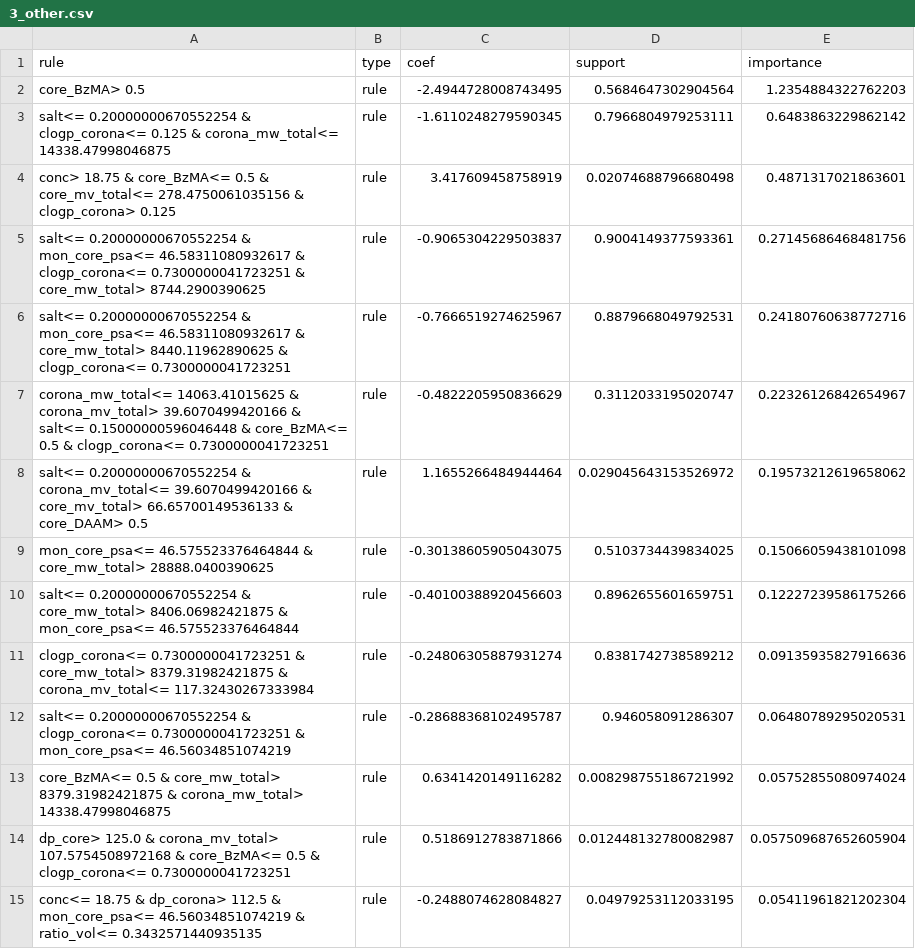
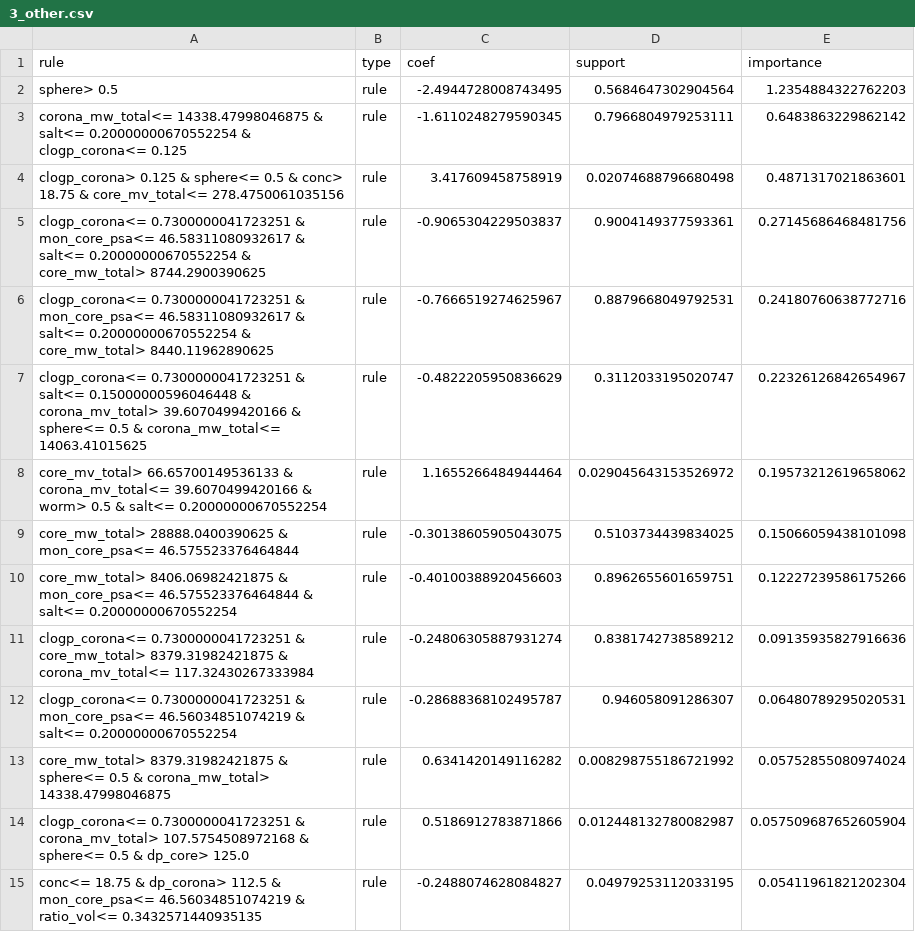
Before and after one commit to marioboley/PISA_ML, a CSV file: Rules/Full_Phase/corona_DMA_core_DAAM/3_other.csv, drawn as a sheet; only a part is shown; the diff covers the shown part only.

```diff
--- a/Rules/Full_Phase/corona_DMA_core_DAAM/3_other.csv
+++ b/Rules/Full_Phase/corona_DMA_core_DAAM/3_other.csv
@@ -1,15 +1,15 @@
 rule,type,coef,support,importance
-core_BzMA> 0.5,rule,-2.4944728008743495,0.5684647302904564,1.2354884322762203
-salt<= 0.20000000670552254 & clogp_corona<= 0.125 & corona_mw_total<= 14338.47998046875,rule,-1.6110248279590345,0.7966804979253111,0.6483863229862142
-conc> 18.75 & core_BzMA<= 0.5 & core_mv_total<= 278.4750061035156 & clogp_corona> 0.125,rule,3.417609458758919,0.02074688796680498,0.4871317021863601
-salt<= 0.20000000670552254 & mon_core_psa<= 46.58311080932617 & clogp_corona<= 0.7300000041723251 & core_mw_total> 8744.2900390625,rule,-0.9065304229503837,0.9004149377593361,0.27145686468481756
-salt<= 0.20000000670552254 & mon_core_psa<= 46.58311080932617 & core_mw_total> 8440.11962890625 & clogp_corona<= 0.7300000041723251,rule,-0.7666519274625967,0.8879668049792531,0.24180760638772716
-corona_mw_total<= 14063.41015625 & corona_mv_total> 39.6070499420166 & salt<= 0.15000000596046448 & core_BzMA<= 0.5 & clogp_corona<= 0.7300000041723251,rule,-0.4822205950836629,0.3112033195020747,0.22326126842654967
-salt<= 0.20000000670552254 & corona_mv_total<= 39.6070499420166 & core_mv_total> 66.65700149536133 & core_DAAM> 0.5,rule,1.1655266484944464,0.029045643153526972,0.19573212619658062
-mon_core_psa<= 46.575523376464844 & core_mw_total> 28888.0400390625,rule,-0.30138605905043075,0.5103734439834025,0.15066059438101098
-salt<= 0.20000000670552254 & core_mw_total> 8406.06982421875 & mon_core_psa<= 46.575523376464844,rule,-0.40100388920456603,0.8962655601659751,0.12227239586175266
+sphere> 0.5,rule,-2.4944728008743495,0.5684647302904564,1.2354884322762203
+corona_mw_total<= 14338.47998046875 & salt<= 0.20000000670552254 & clogp_corona<= 0.125,rule,-1.6110248279590345,0.7966804979253111,0.6483863229862142
+clogp_corona> 0.125 & sphere<= 0.5 & conc> 18.75 & core_mv_total<= 278.4750061035156,rule,3.417609458758919,0.02074688796680498,0.4871317021863601
+clogp_corona<= 0.7300000041723251 & mon_core_psa<= 46.58311080932617 & salt<= 0.20000000670552254 & core_mw_total> 8744.2900390625,rule,-0.9065304229503837,0.9004149377593361,0.27145686468481756
+clogp_corona<= 0.7300000041723251 & mon_core_psa<= 46.58311080932617 & salt<= 0.20000000670552254 & core_mw_total> 8440.11962890625,rule,-0.7666519274625967,0.8879668049792531,0.24180760638772716
+clogp_corona<= 0.7300000041723251 & salt<= 0.15000000596046448 & corona_mv_total> 39.6070499420166 & sphere<= 0.5 & corona_mw_total<= 14063.41015625,rule,-0.4822205950836629,0.3112033195020747,0.22326126842654967
+core_mv_total> 66.65700149536133 & corona_mv_total<= 39.6070499420166 & worm> 0.5 & salt<= 0.20000000670552254,rule,1.1655266484944464,0.029045643153526972,0.19573212619658062
+core_mw_total> 28888.0400390625 & mon_core_psa<= 46.575523376464844,rule,-0.30138605905043075,0.5103734439834025,0.15066059438101098
+core_mw_total> 8406.06982421875 & mon_core_psa<= 46.575523376464844 & salt<= 0.20000000670552254,rule,-0.40100388920456603,0.8962655601659751,0.12227239586175266
 clogp_corona<= 0.7300000041723251 & core_mw_total> 8379.31982421875 & corona_mv_total<= 117.32430267333984,rule,-0.24806305887931274,0.8381742738589212,0.09135935827916636
-salt<= 0.20000000670552254 & clogp_corona<= 0.7300000041723251 & mon_core_psa<= 46.56034851074219,rule,-0.28688368102495787,0.946058091286307,0.06480789295020531
-core_BzMA<= 0.5 & core_mw_total> 8379.31982421875 & corona_mw_total> 14338.47998046875,rule,0.6341420149116282,0.008298755186721992,0.05752855080974024
-dp_core> 125.0 & corona_mv_total> 107.5754508972168 & core_BzMA<= 0.5 & clogp_corona<= 0.7300000041723251,rule,0.5186912783871866,0.012448132780082987,0.057509687652605904
+clogp_corona<= 0.7300000041723251 & mon_core_psa<= 46.56034851074219 & salt<= 0.20000000670552254,rule,-0.28688368102495787,0.946058091286307,0.06480789295020531
+core_mw_total> 8379.31982421875 & sphere<= 0.5 & corona_mw_total> 14338.47998046875,rule,0.6341420149116282,0.008298755186721992,0.05752855080974024
+clogp_corona<= 0.7300000041723251 & corona_mv_total> 107.5754508972168 & sphere<= 0.5 & dp_core> 125.0,rule,0.5186912783871866,0.012448132780082987,0.057509687652605904
 conc<= 18.75 & dp_corona> 112.5 & mon_core_psa<= 46.56034851074219 & ratio_vol<= 0.3432571440935135,rule,-0.2488074628084827,0.04979253112033195,0.05411961821202304
```
Also changed, not shown: 14 edited cells elsewhere in this file, Rules/Full_Phase/corona_DMA_core_DAAM/1_worm.csv, Rules/Full_Phase/corona_DMA_core_DAAM/2_vesicle.csv, 5 other files.
